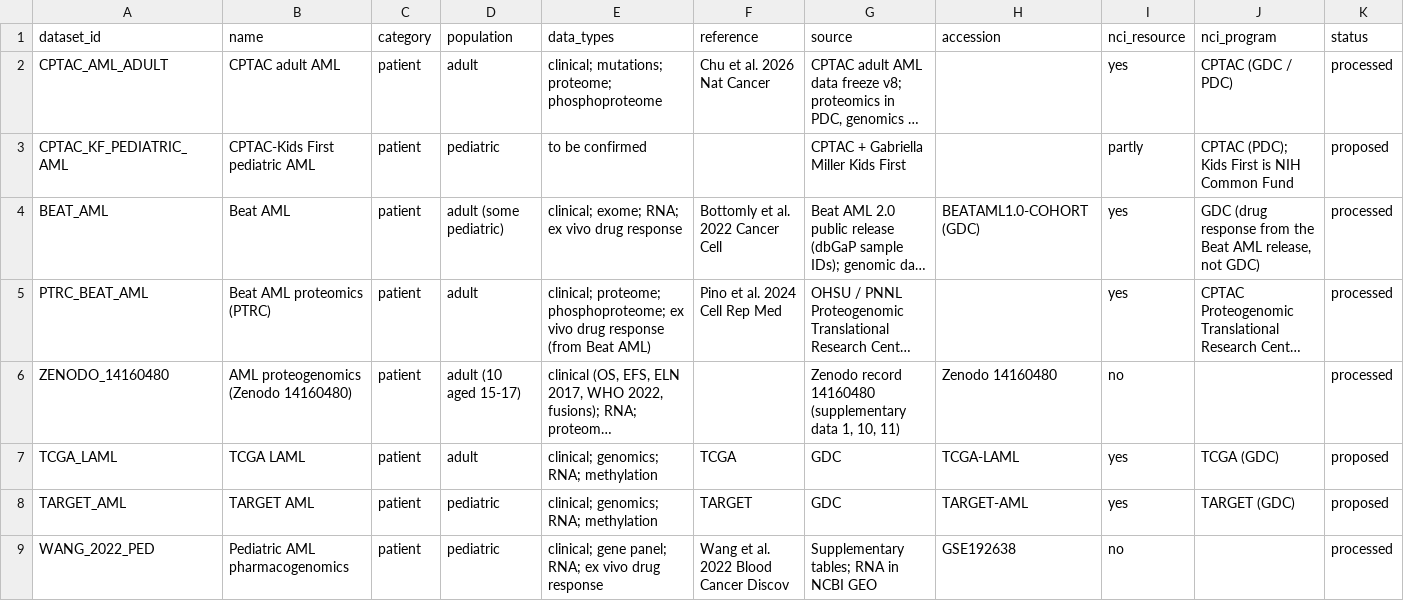
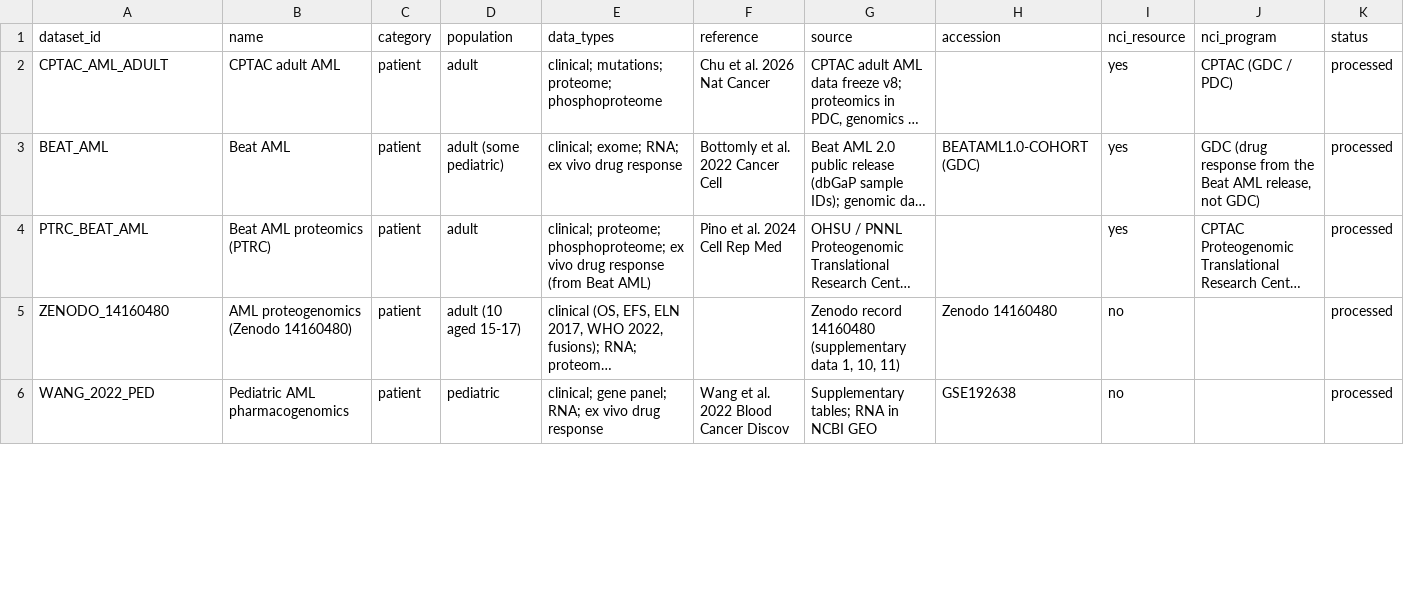
Before and after one commit to 2026-NCI-Data-Jamboree/AML_data_processing, a TSV file: dataset_sources.tsv, drawn as a sheet; only a part is shown; long unchanged cells end in …; removed rows and columns are numbered as before the commit, all else as after; the diff covers the shown part only; the diff names each change by its address in the sheet, - before the commit and + after, or states it on an @@ line.

```diff
--- a/dataset_sources.tsv
+++ b/dataset_sources.tsv
-row 3: CPTAC_KF_PEDIATRIC_AML | CPTAC-Kids First pediatric AML | patient | pediatric | to be confirmed |  | CPTAC + Gabriella Miller Kids First |  | partly | CPTAC (PDC); Kids First is NIH Common Fund | proposed
-row 7: TCGA_LAML | TCGA LAML | patient | adult | clinical; genomics; RNA; methylation | TCGA | GDC | TCGA-LAML | yes | TCGA (GDC) | proposed
-row 8: TARGET_AML | TARGET AML | patient | pediatric | clinical; genomics; RNA; methylation | TARGET | GDC | TARGET-AML | yes | TARGET (GDC) | proposed
```
Also changed, not shown: 1 added row and 4 removed rows elsewhere in this file, catalog/datasets.tsv, 8 other files.
